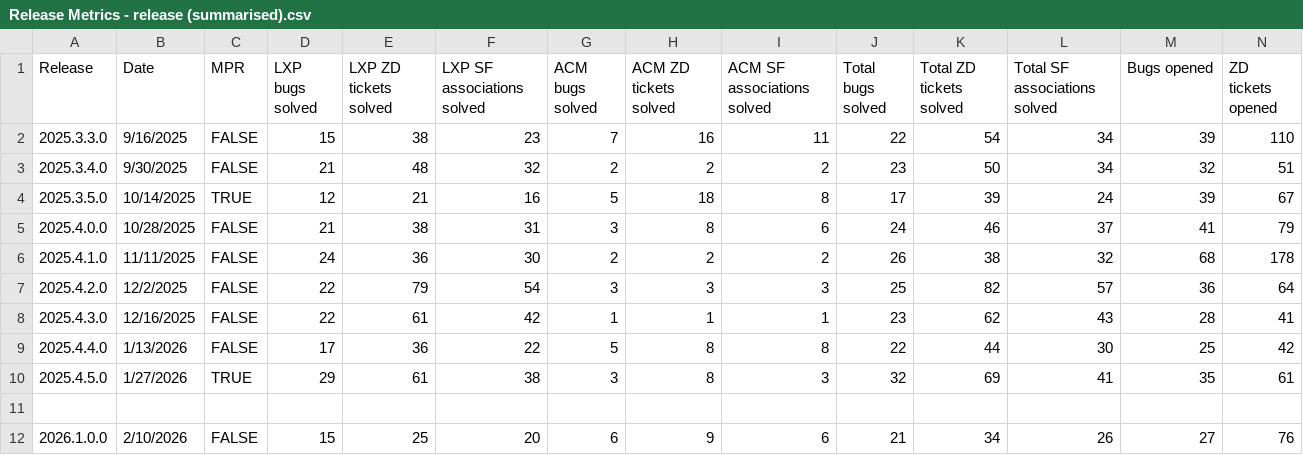
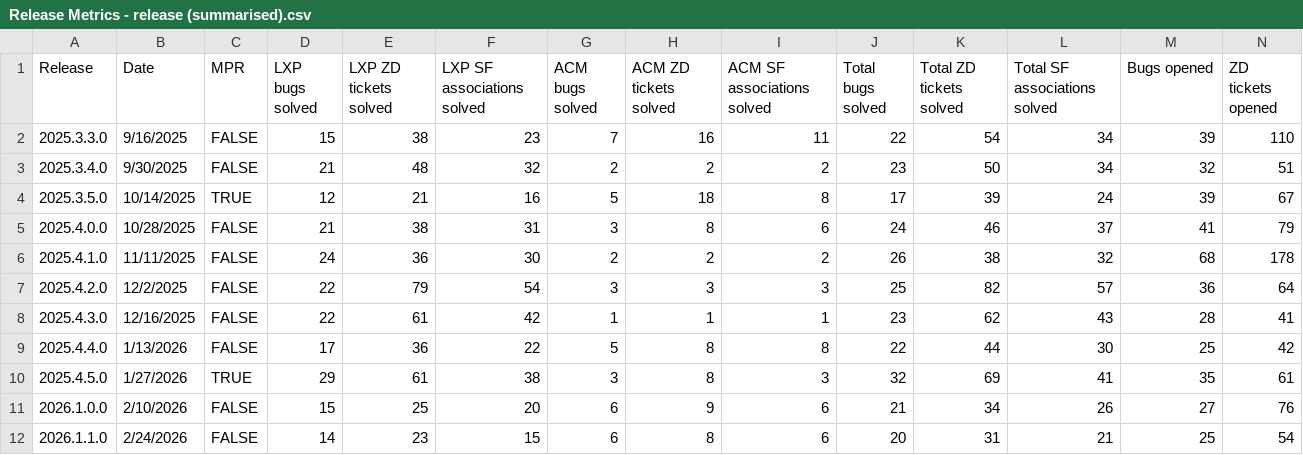
Before and after one commit to NathalieTSE/TS-Dashboard, a CSV file: Release Metrics - release (summarised).csv, drawn as a sheet; only a part is shown; removed rows and columns are numbered as before the commit, all else as after; rows hold the shown columns only; the diff names each change by its address in the sheet, - before the commit and + after, or states it on an @@ line.

Commit message:
Add files via upload

```diff
--- a/Release Metrics - release (summarised).csv
+++ b/Release Metrics - release (summarised).csv
-row 11: (empty)
+row 12: 2026.1.1.0 | 2/24/2026 | FALSE | 14 | 23 | 15 | 6 | 8 | 6 | 20 | 31 | 21 | 25 | 54
```
